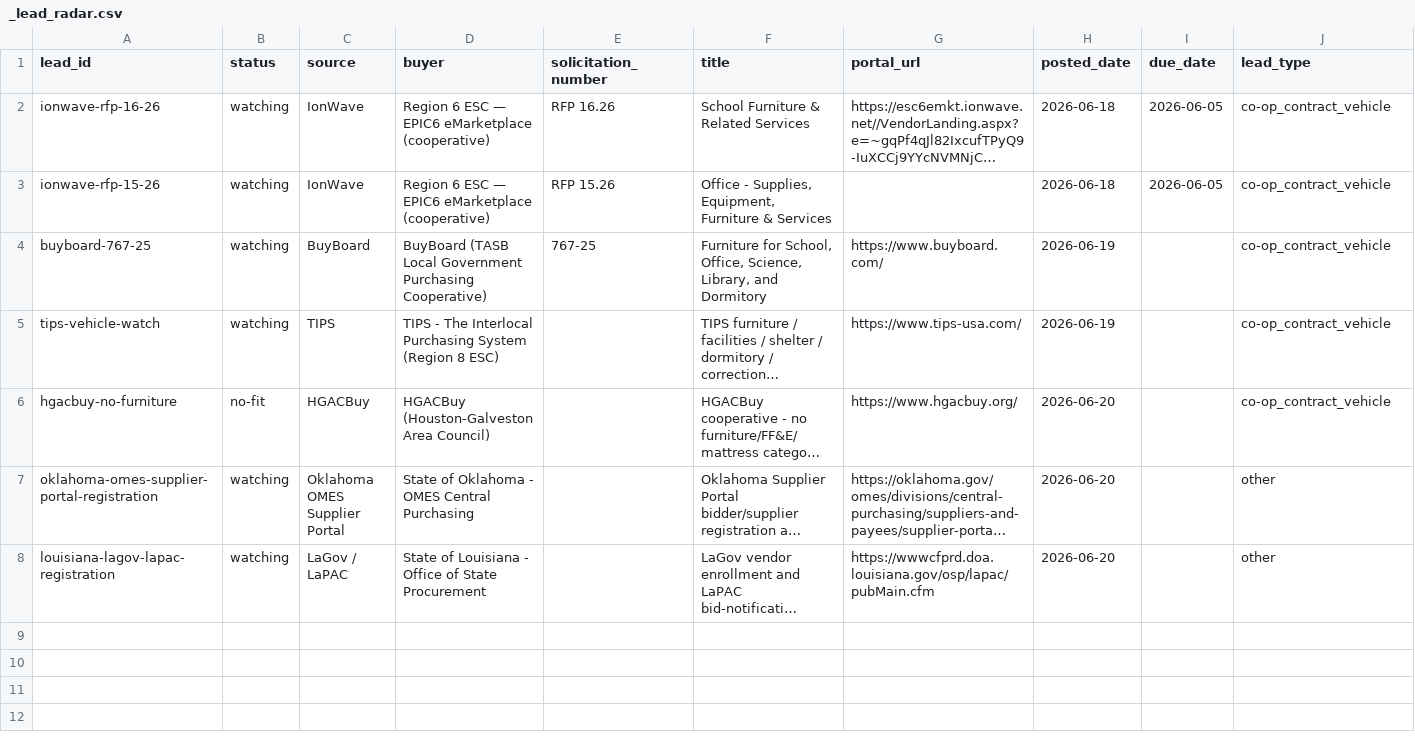
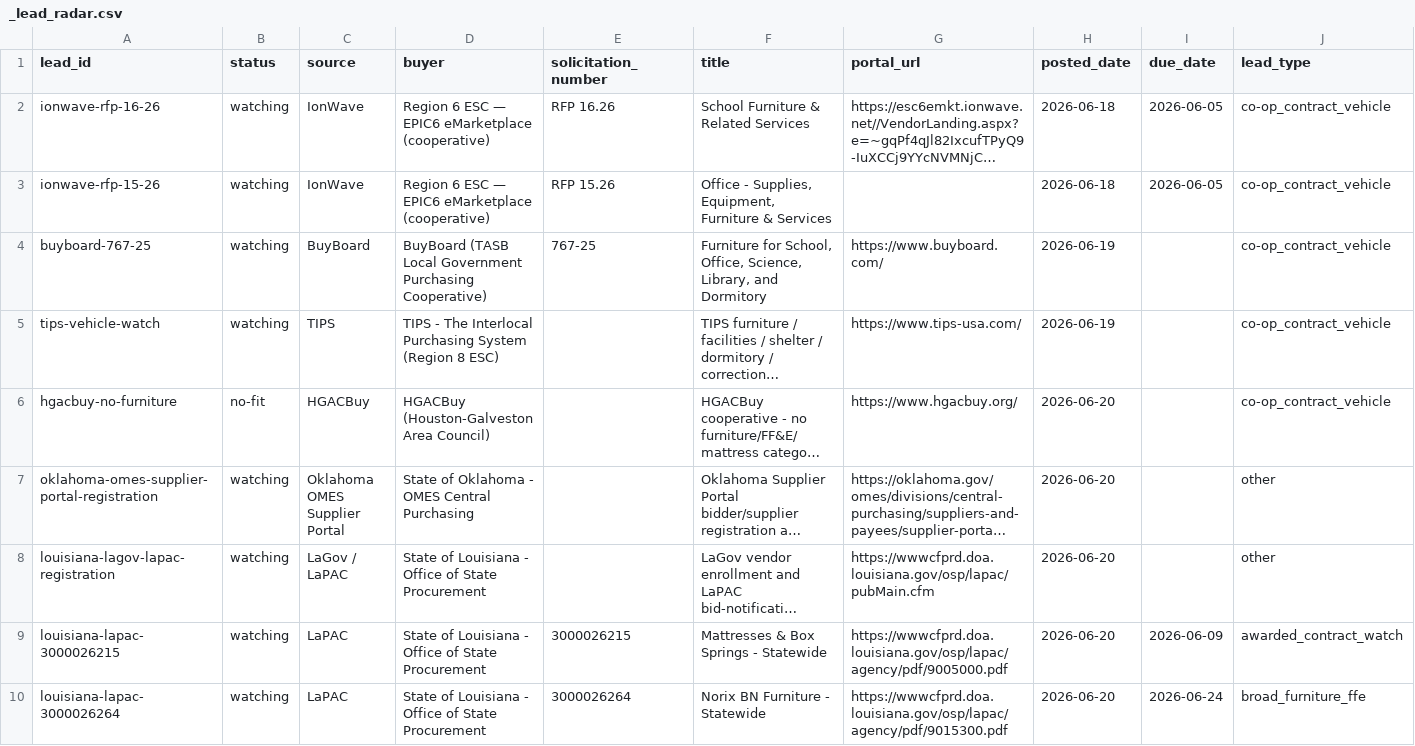
Before and after one commit to beford782/Silverline-Sleep-Procurement, a CSV file: leads/review/_lead_radar.csv, drawn as a sheet; only a part is shown; long unchanged cells end in …; rows hold the shown columns only; the diff names each change by its address in the sheet, - before the commit and + after, or states it on an @@ line.

Commit message:
Record Louisiana LaPAC bid sweep

```diff
--- a/leads/review/_lead_radar.csv
+++ b/leads/review/_lead_radar.csv
+row 9: louisiana-lapac-3000026215 | watching | LaPAC | State of Louisiana - Office of State Procurement | 3000026215 | Mattresses & Box Springs - Statewide | https://wwwcfprd.doa.louisiana.gov/osp/lapac/agency/pdf/9005000.pdf | 2026-06-20 | 2026-06-09 | awarded_contract_watch
+row 10: louisiana-lapac-3000026264 | watching | LaPAC | State of Louisiana - Office of State Procurement | 3000026264 | Norix BN Furniture - Statewide | https://wwwcfprd.doa.louisiana.gov/osp/lapac/agency/pdf/9015300.pdf | 2026-06-20 | 2026-06-24 | broad_furniture_ffe
```
